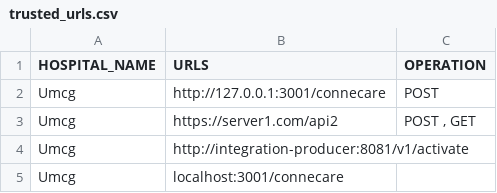
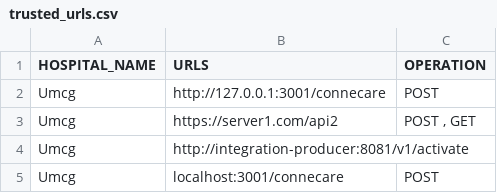
Before and after one commit to TriHuynh00/acadela_backend, a CSV file: acadela/sacm/exception_handler/semantic_error_handler/url_validation/trusted_urls.csv, drawn as a sheet.

```diff
--- a/acadela/sacm/exception_handler/semantic_error_handler/url_validation/trusted_urls.csv
+++ b/acadela/sacm/exception_handler/semantic_error_handler/url_validation/trusted_urls.csv
@@ -4,2 +4,2 @@ Umcg,https://server1.com/api2,"POST , GET"
 Umcg,http://integration-producer:8081/v1/activate,""
-Umcg,localhost:3001/connecare,""
+Umcg,localhost:3001/connecare,"POST"
```
Also changed, not shown: 10 other files.
